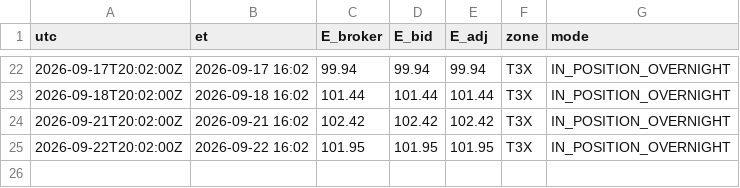
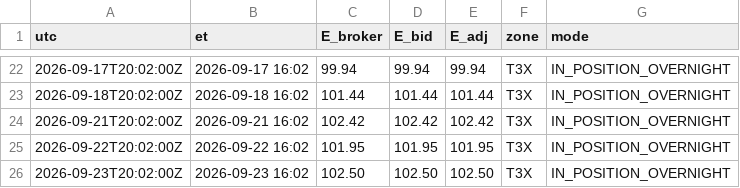
Before and after one commit to mfa8/test-trading, a CSV file: trader/equity.csv, drawn as a sheet; only a part is shown, gaps mark what is left out.

```diff
--- a/trader/equity.csv
+++ b/trader/equity.csv
@@ -25 +25,2 @@ utc,et,E_broker,E_bid,E_adj,zone,mode
 2026-09-22T20:02:00Z,2026-09-22 16:02,101.95,101.95,101.95,T3X,IN_POSITION_OVERNIGHT
+2026-09-23T20:02:00Z,2026-09-23 16:02,102.50,102.50,102.50,T3X,IN_POSITION_OVERNIGHT
```
Also changed, not shown: 4 other files.
